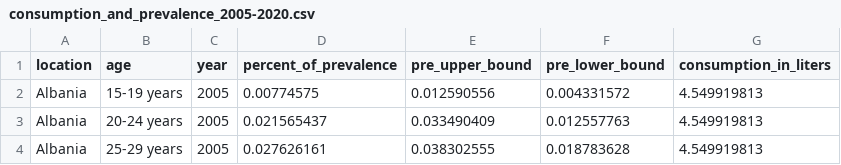
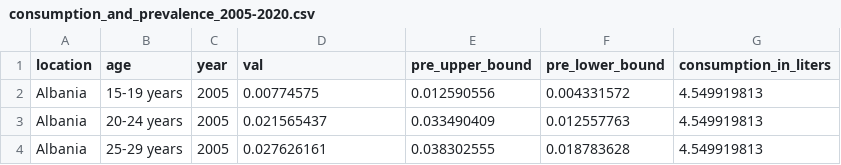
Before and after one commit to justdayane/da-capstone-project-dayane-ernesto, a CSV file: Ernestos_finds/consumption_and_prevalence_2005-2020.csv, drawn as a sheet; only a part is shown.

```diff
--- a/Ernestos_finds/consumption_and_prevalence_2005-2020.csv
+++ b/Ernestos_finds/consumption_and_prevalence_2005-2020.csv
@@ -1,2 +1,2 @@
-location,age,year,percent_of_prevalence,pre_upper_bound,pre_lower_bound,consumption_in_liters
+location,age,year,val,pre_upper_bound,pre_lower_bound,consumption_in_liters
 Albania,15-19 years,2005,0.00774575,0.012590556,0.004331572,4.549919813
```
Also changed, not shown: 12 other files.
